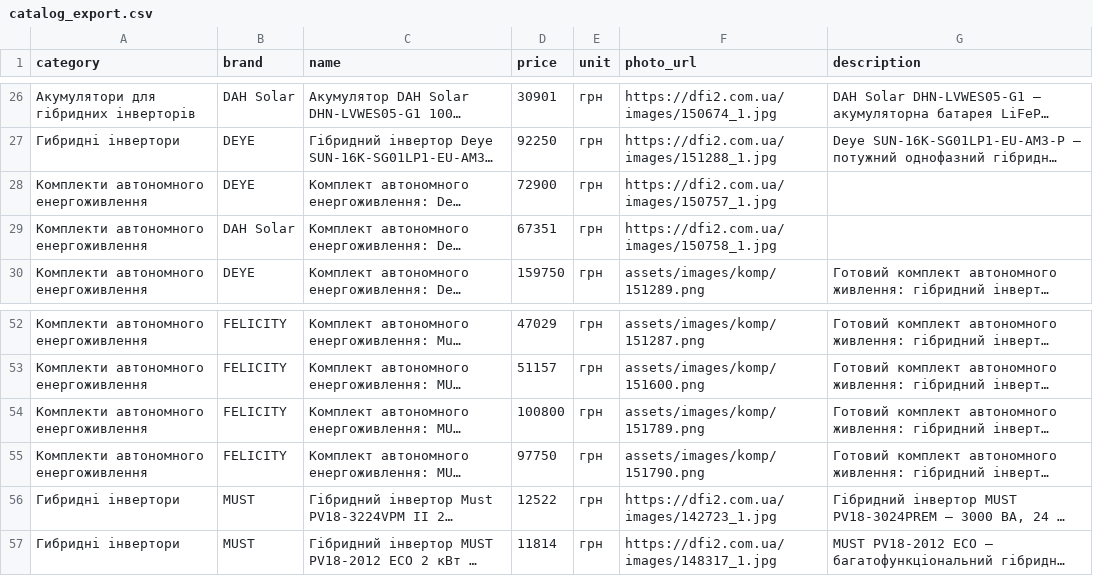
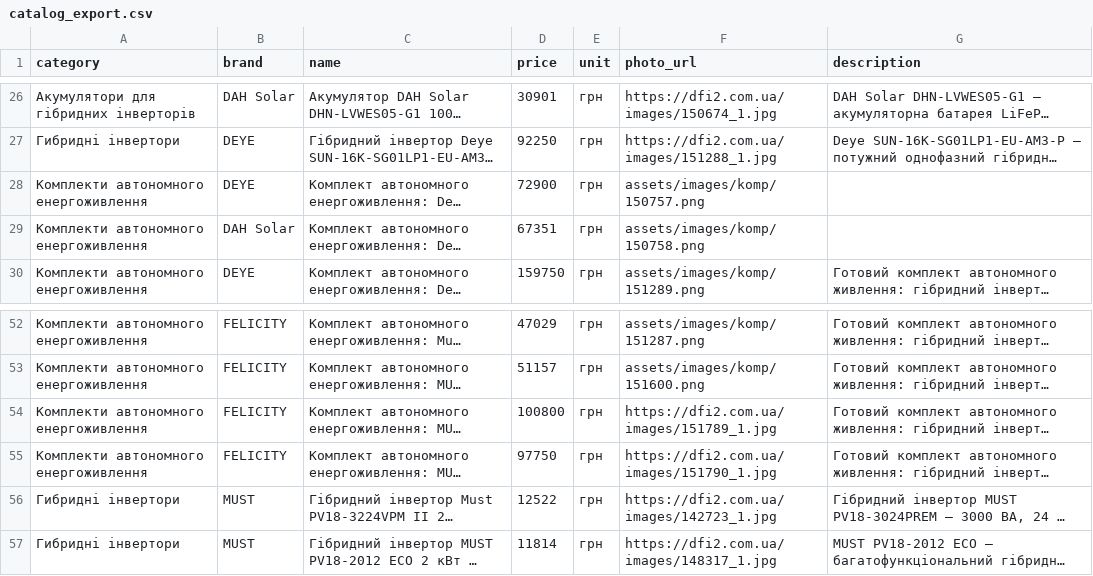
Before and after one commit to mlntn-hash/avtonomka_site, a CSV file: catalog_export.csv, drawn as a sheet; only a part is shown, gaps mark what is left out; long unchanged cells end in …; the diff names each change by its address in the sheet, - before the commit and + after, or states it on an @@ line.

```diff
--- a/catalog_export.csv
+++ b/catalog_export.csv
-F28 (photo_url): https://dfi2.com.ua/images/150757_1.jpg
+F28 (photo_url): assets/images/komp/150757.png
-F29 (photo_url): https://dfi2.com.ua/images/150758_1.jpg
+F29 (photo_url): assets/images/komp/150758.png
-F54 (photo_url): assets/images/komp/151789.png
+F54 (photo_url): https://dfi2.com.ua/images/151789_1.jpg
-F55 (photo_url): assets/images/komp/151790.png
+F55 (photo_url): https://dfi2.com.ua/images/151790_1.jpg
```
Also changed, not shown: 2 other files.
